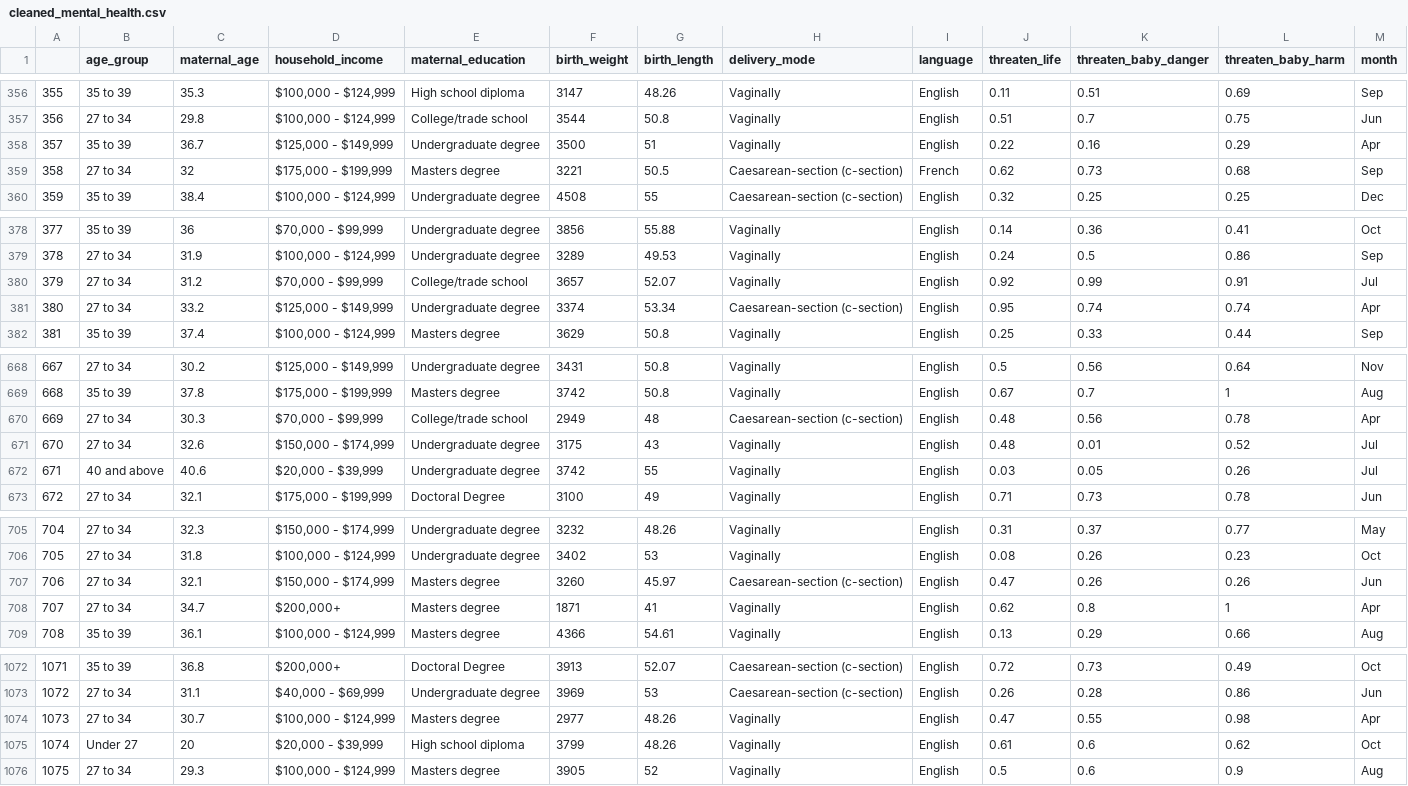
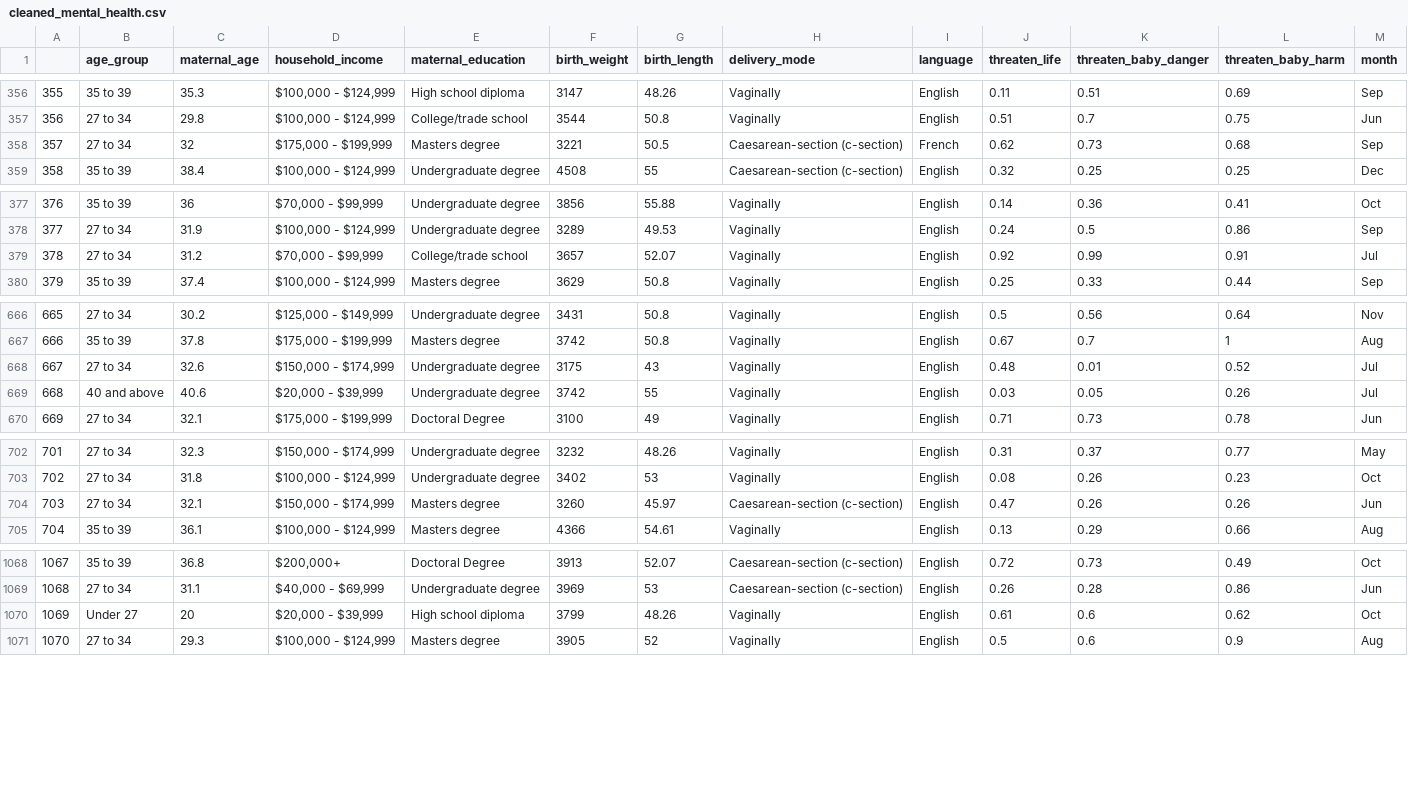
Before and after one commit to Elaineyi1/Prenatal_Mental_Health, a CSV file: inputs/data/cleaned_mental_health.csv, drawn as a sheet; only a part is shown, gaps mark what is left out; removed rows and columns are numbered as before the commit, all else as after; rows hold the shown columns only; the diff covers the shown part only; the diff names each change by its address in the sheet, - before the commit and + after, or states it on an @@ line.

Commit message:
filter the dataset

```diff
--- a/inputs/data/cleaned_mental_health.csv
+++ b/inputs/data/cleaned_mental_health.csv
-row 358: 357 | 35 to 39 | 36.7 | $125,000 - $149,999 | Undergraduate degree | 3500 | 51 | Vaginally | English | 0.22 | 0.16 | 0.29 | Apr
@@ column A renumbered from row 358 down @@
-row 381: 380 | 27 to 34 | 33.2 | $125,000 - $149,999 | Undergraduate degree | 3374 | 53.34 | Caesarean-section (c-section) | English | 0.95 | 0.74 | 0.74 | Apr
-row 670: 669 | 27 to 34 | 30.3 | $70,000 - $99,999 | College/trade school | 2949 | 48 | Caesarean-section (c-section) | English | 0.48 | 0.56 | 0.78 | Apr
-row 708: 707 | 27 to 34 | 34.7 | $200,000+ | Masters degree | 1871 | 41 | Vaginally | English | 0.62 | 0.8 | 1 | Apr
-row 1074: 1073 | 27 to 34 | 30.7 | $100,000 - $124,999 | Masters degree | 2977 | 48.26 | Vaginally | English | 0.47 | 0.55 | 0.98 | Apr
```
Also changed, not shown: 5 removed rows elsewhere in this file, 7 other files.
